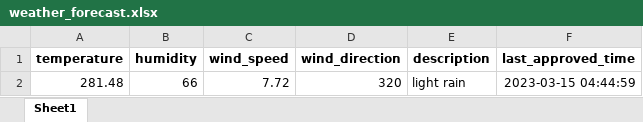
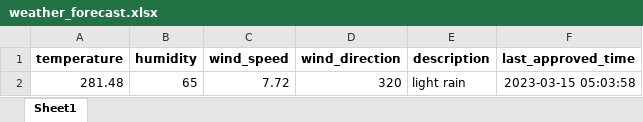
Before and after one commit to 13w13/test, an Excel workbook: weather_forecast.xlsx, sheet Sheet1, drawn as a sheet; values as stored, in another font and other column widths than the file's, no borders; the diff names each change by its address in the sheet, - before the commit and + after, or states it on an @@ line.

Commit message:
Update weather forecast

```diff
--- a/weather_forecast.xlsx (sheet Sheet1)
+++ b/weather_forecast.xlsx (sheet Sheet1)
-B2 (humidity): 66
+B2 (humidity): 65
-F2 (last_approved_time): 2023-03-15 04:44:59
+F2 (last_approved_time): 2023-03-15 05:03:58
```
